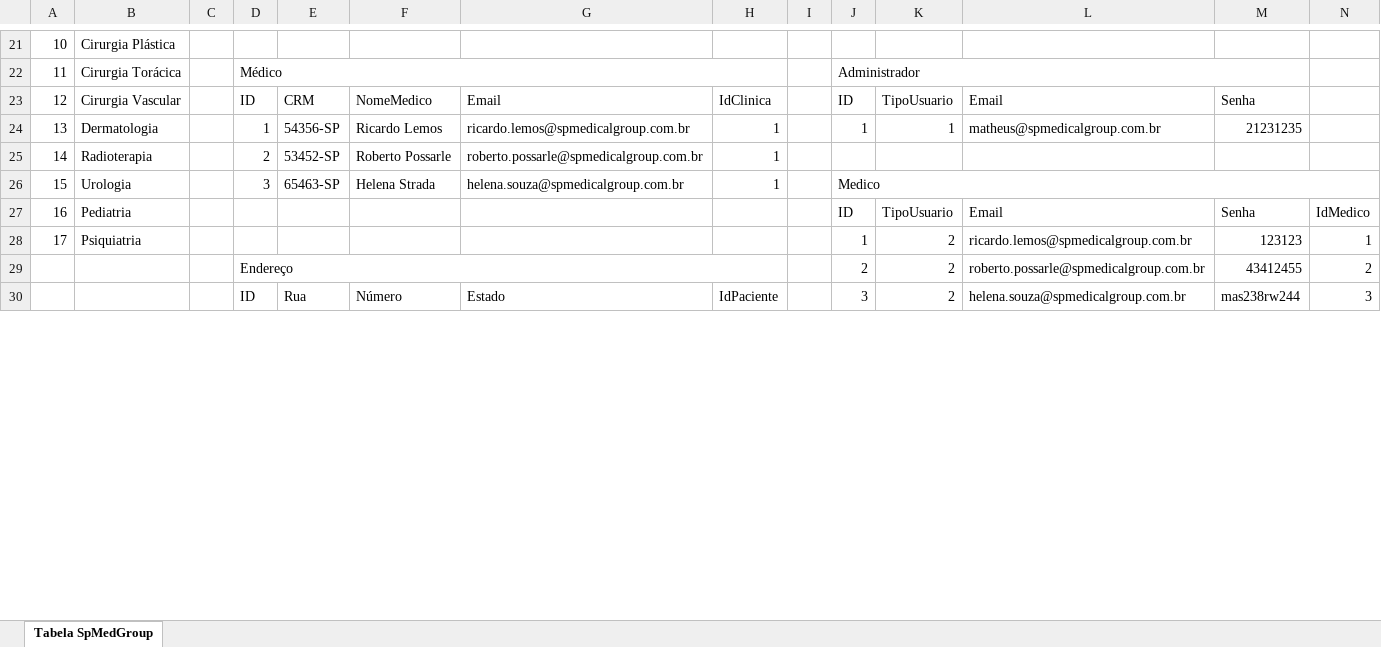
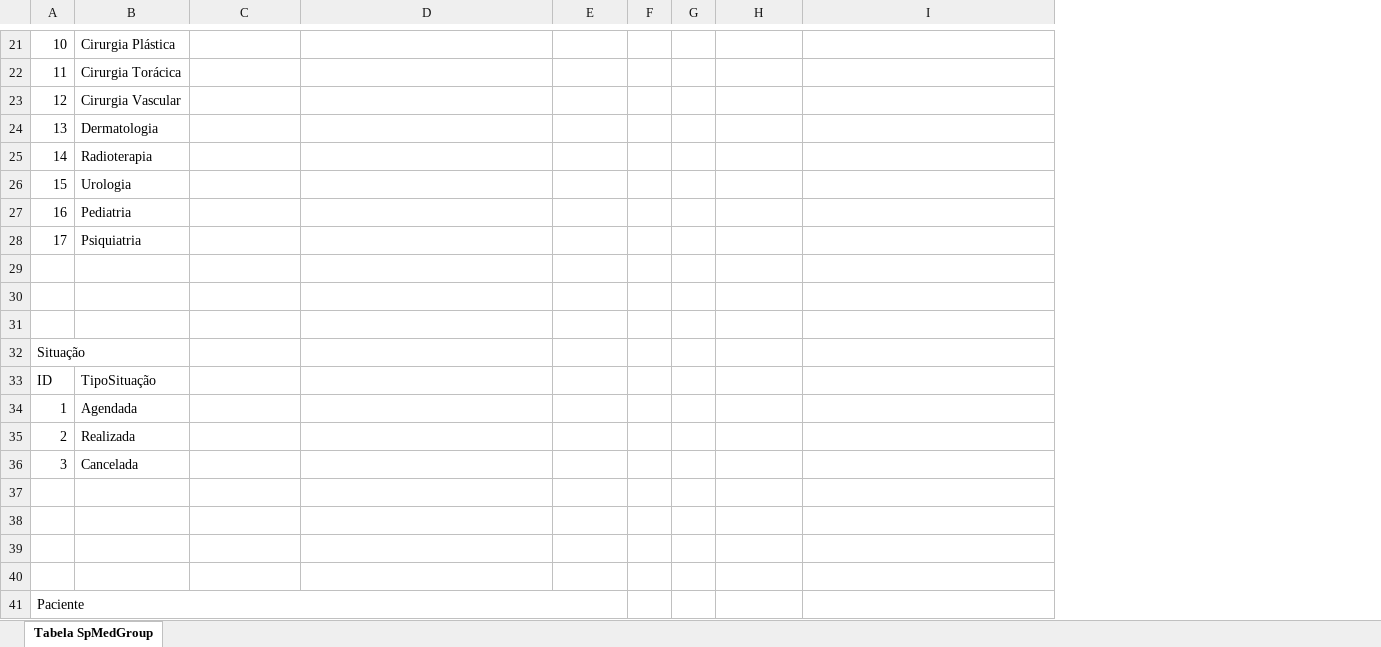
Before and after one commit to juliabergman/senai_spmedgroup_sprint1_bd_tarde_JuliaBergman, an Excel workbook: modelagem/ModelagemFisicaJulia.xlsx, sheet Tabela SpMedGroup, drawn as a sheet; only a part is shown, gaps mark what is left out; values as stored, in another font and other column widths than the file's, no cell formats; removed rows and columns are numbered as before the commit, all else as after; the diff covers the shown part only; the diff names each change by its address in the sheet, - before the commit and + after, or states it on an @@ line.

Commit message:
atualização da modelagem e documentação

```diff
--- a/modelagem/ModelagemFisicaJulia.xlsx (sheet Tabela SpMedGroup)
+++ b/modelagem/ModelagemFisicaJulia.xlsx (sheet Tabela SpMedGroup)
-column C, empty
-column D, row 22: Médico; rows 25-30: 2 | 3 |  |  | Endereço | ID
-column E, rows 25-30: 53452-SP | 65463-SP |  |  |  | Rua
-column M, rows 27-30: Senha | 123123 | 43412455 | mas238rw244
-column N, rows 27-30: IdMedico | 1 | 2 | 3
-G22: Administrador
+G22: (empty)
-J22:M22 merged
-row 23: 12 | Cirurgia Vascular |  | ID | CRM | NomeMedico | Email | IdClinica |  | ID | TipoUsuario | Email | Senha
-row 24: 13 | Dermatologia |  | 1 | 54356-SP | Ricardo Lemos | ricardo.lemos@spmedicalgroup.com.br | 1 |  | 1 | 1 | matheus@spmedicalgroup.com.br | 21231235
+row 23: 12 | Cirurgia Vascular
+row 24: 13 | Dermatologia
-C25: Roberto Possarle
+C25: (empty)
-D25: roberto.possarle@spmedicalgroup.com.br
+D25: (empty)
-E25:E26: 1
+E25:E26: (empty)
-C26: Helena Strada
+C26: (empty)
-D26: helena.souza@spmedicalgroup.com.br
+D26: (empty)
-G26: Medico
+G26: (empty)
-J26:N26 merged
-G27: ID
+G27: (empty)
-H27: TipoUsuario
+H27: (empty)
-I27: Email
+I27: (empty)
-G28: 1
+G28: (empty)
-H28: 2
+H28: (empty)
-I28: ricardo.lemos@spmedicalgroup.com.br
+I28: (empty)
-row 29:  |  |  | Endereço |  |  |  |  |  | 2 | 2 | roberto.possarle@spmedicalgroup.com.br | 43412455 | 2
+row 29: (empty)
-row 30:  |  |  | ID | Rua | Número | Estado | IdPaciente |  | 3 | 2 | helena.souza@spmedicalgroup.com.br | mas238rw244 | 3
+row 30: (empty)
+row 31: (empty)
+row 32: Situação
+row 33: ID | TipoSituação
+row 34: 1 | Agendada
+row 35: 2 | Realizada
+row 36: 3 | Cancelada
+row 37: (empty)
+row 38: (empty)
+row 39: (empty)
+row 40: (empty)
+row 41: Paciente
```
Also changed, not shown: 64 added rows, 13 removed rows, 73 edited cells and merged cells elsewhere in this sheet, cell formats, 2 other files.
